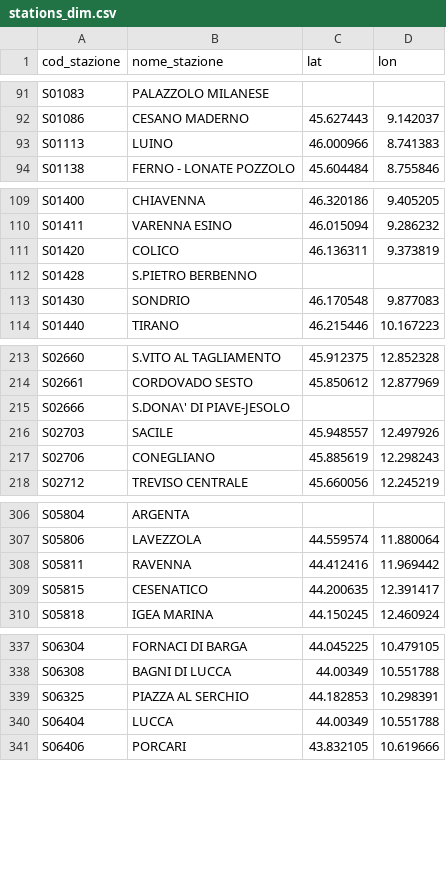
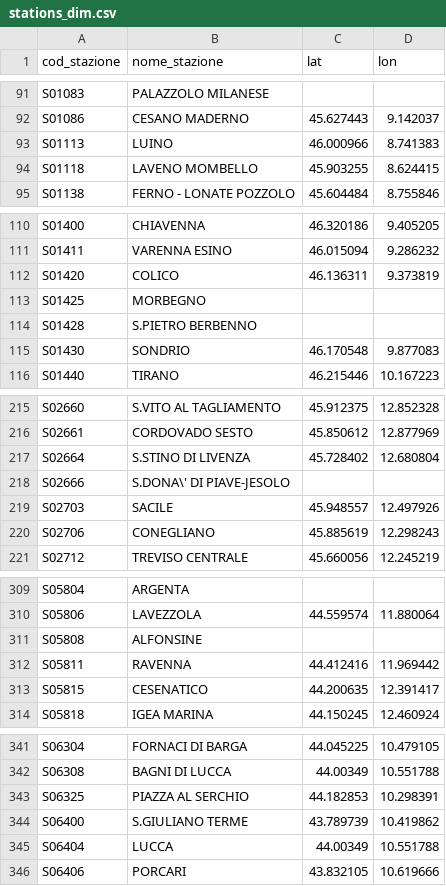
Before and after one commit to DrElegantia/trainstats-dashboard-test, a CSV file: data/gold/stations_dim.csv, drawn as a sheet; only a part is shown, gaps mark what is left out; the diff covers the shown part only.

```diff
--- a/data/gold/stations_dim.csv
+++ b/data/gold/stations_dim.csv
@@ -93,2 +93,3 @@ S01086,CESANO MADERNO,45.627443,9.142037
 S01113,LUINO,46.000966,8.741383
+S01118,LAVENO MOMBELLO,45.903255,8.624415
 S01138,FERNO - LONATE POZZOLO,45.604484,8.755846
@@ -111,2 +112,3 @@ S01411,VARENNA ESINO,46.015094,9.286232
 S01420,COLICO,46.136311,9.373819
+S01425,MORBEGNO,,
 S01428,S.PIETRO BERBENNO,,
@@ -214,2 +216,3 @@ S02660,S.VITO AL TAGLIAMENTO,45.912375,12.852328
 S02661,CORDOVADO SESTO,45.850612,12.877969
+S02664,S.STINO DI LIVENZA,45.728402,12.680804
 S02666,S.DONA\' DI PIAVE-JESOLO,,
@@ -307,2 +310,3 @@ S05804,ARGENTA,,
 S05806,LAVEZZOLA,44.559574,11.880064
+S05808,ALFONSINE,,
 S05811,RAVENNA,44.412416,11.969442
@@ -339,2 +343,3 @@ S06308,BAGNI DI LUCCA,44.00349,10.551788
 S06325,PIAZZA AL SERCHIO,44.182853,10.298391
+S06400,S.GIULIANO TERME,43.789739,10.419862
 S06404,LUCCA,44.00349,10.551788
```
Also changed, not shown: 1 moved row elsewhere in this file, data/gold/hist_mese_categoria.csv, data/gold/kpi_dettaglio_categoria.csv, 9 other files.
